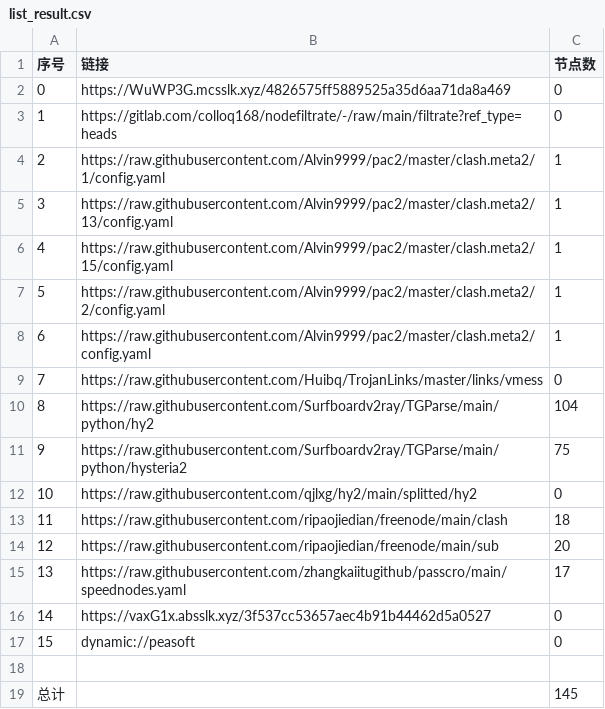
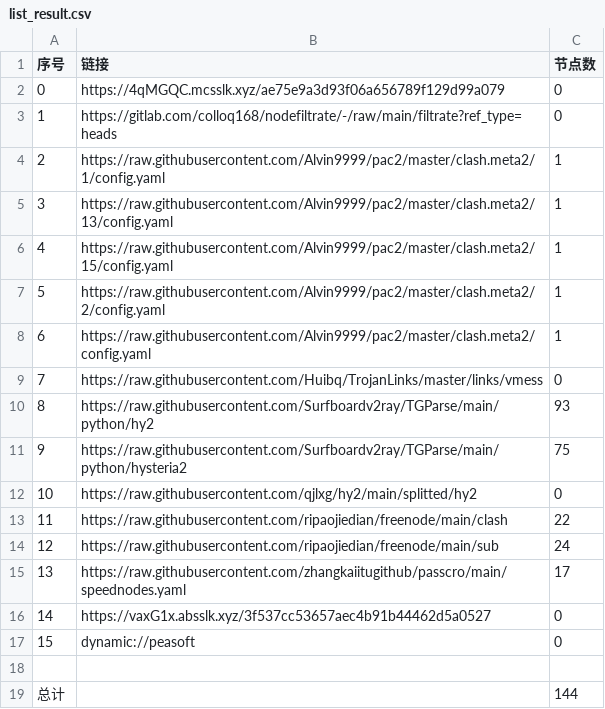
Before and after one commit to q291581201/NoMoreWalls, a CSV file: list_result.csv, drawn as a sheet.

```diff
--- a/list_result.csv
+++ b/list_result.csv
@@ -1,3 +1,3 @@
 序号,链接,节点数
-0,https://WuWP3G.mcsslk.xyz/4826575ff5889525a35d6aa71da8a469,0
+0,https://4qMGQC.mcsslk.xyz/ae75e9a3d93f06a656789f129d99a079,0
 1,https://gitlab.com/colloq168/nodefiltrate/-/raw/main/filtrate?ref_type=heads,0
@@ -9,7 +9,7 @@
 7,https://raw.githubusercontent.com/Huibq/TrojanLinks/master/links/vmess,0
-8,https://raw.githubusercontent.com/Surfboardv2ray/TGParse/main/python/hy2,104
+8,https://raw.githubusercontent.com/Surfboardv2ray/TGParse/main/python/hy2,93
 9,https://raw.githubusercontent.com/Surfboardv2ray/TGParse/main/python/hysteria2,75
 10,https://raw.githubusercontent.com/qjlxg/hy2/main/splitted/hy2,0
-11,https://raw.githubusercontent.com/ripaojiedian/freenode/main/clash,18
-12,https://raw.githubusercontent.com/ripaojiedian/freenode/main/sub,20
+11,https://raw.githubusercontent.com/ripaojiedian/freenode/main/clash,22
+12,https://raw.githubusercontent.com/ripaojiedian/freenode/main/sub,24
 13,https://raw.githubusercontent.com/zhangkaiitugithub/passcro/main/speednodes.yaml,17
@@ -18,2 +18,2 @@
 
-总计,,145
+总计,,144
```
Also changed, not shown: 19 other files.
